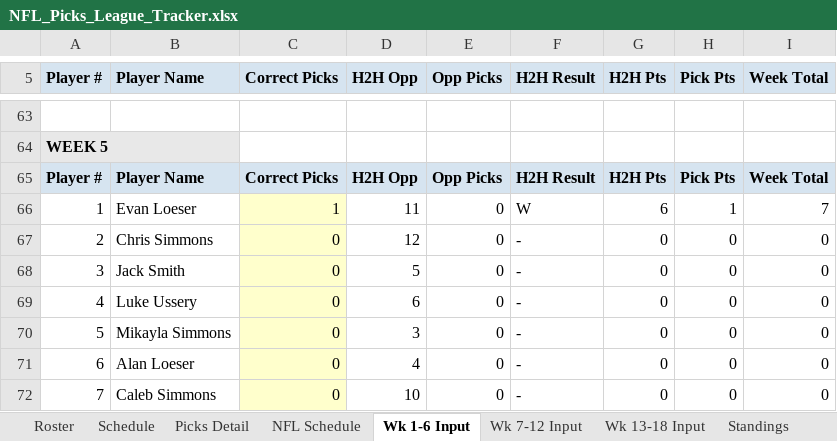
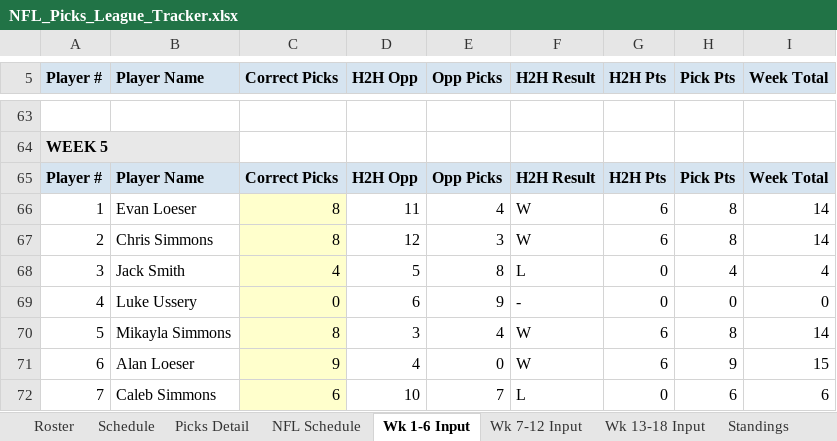
Before and after one commit to eloeser-1147/NFL-Picks-League, an Excel workbook: NFL_Picks_League_Tracker.xlsx, sheet Wk 1-6 Input, drawn as a sheet; only a part is shown, gaps mark what is left out; values as stored, in another font and other column widths than the file's, no borders; the diff covers the shown part only; the diff names each change by its address in the sheet, - before the commit and + after, or states it on an @@ line.

Commit message:
Update NFL_Picks_League_Tracker.xlsx

```diff
--- a/NFL_Picks_League_Tracker.xlsx (sheet Wk 1-6 Input)
+++ b/NFL_Picks_League_Tracker.xlsx (sheet Wk 1-6 Input)
-C66 (Correct Picks): 1
+C66 (Correct Picks): 8
-E66 (Opp Picks): 0
+E66 (Opp Picks): 4
-H66 (Pick Pts): 1
+H66 (Pick Pts): 8
-I66 (Week Total): 7
+I66 (Week Total): 14
-C67 (Correct Picks): 0
+C67 (Correct Picks): 8
-E67 (Opp Picks): 0
+E67 (Opp Picks): 3
-F67 (H2H Result): -
+F67 (H2H Result): W
-G67 (H2H Pts): 0
+G67 (H2H Pts): 6
-H67 (Pick Pts): 0
+H67 (Pick Pts): 8
-I67 (Week Total): 0
+I67 (Week Total): 14
-C68 (Correct Picks): 0
+C68 (Correct Picks): 4
-E68 (Opp Picks): 0
+E68 (Opp Picks): 8
-F68 (H2H Result): -
+F68 (H2H Result): L
-H68 (Pick Pts): 0
+H68 (Pick Pts): 4
-I68 (Week Total): 0
+I68 (Week Total): 4
-E69 (Opp Picks): 0
+E69 (Opp Picks): 9
-C70 (Correct Picks): 0
+C70 (Correct Picks): 8
-E70 (Opp Picks): 0
+E70 (Opp Picks): 4
-F70:F71 (H2H Result): -
+F70:F71 (H2H Result): W
-G70:G71 (H2H Pts): 0
+G70:G71 (H2H Pts): 6
-H70 (Pick Pts): 0
+H70 (Pick Pts): 8
-I70 (Week Total): 0
+I70 (Week Total): 14
-C71 (Correct Picks): 0
+C71 (Correct Picks): 9
-H71 (Pick Pts): 0
+H71 (Pick Pts): 9
-I71 (Week Total): 0
+I71 (Week Total): 15
-C72 (Correct Picks): 0
+C72 (Correct Picks): 6
-E72 (Opp Picks): 0
+E72 (Opp Picks): 7
-F72 (H2H Result): -
+F72 (H2H Result): L
-H72 (Pick Pts): 0
+H72 (Pick Pts): 6
-I72 (Week Total): 0
+I72 (Week Total): 6
```
Also changed, not shown: 28 edited cells elsewhere in this sheet, sheet Picks Detail, sheet NFL Schedule, sheet Standings, sheet Playoff Picture, sheet Playoff Wild Card.
